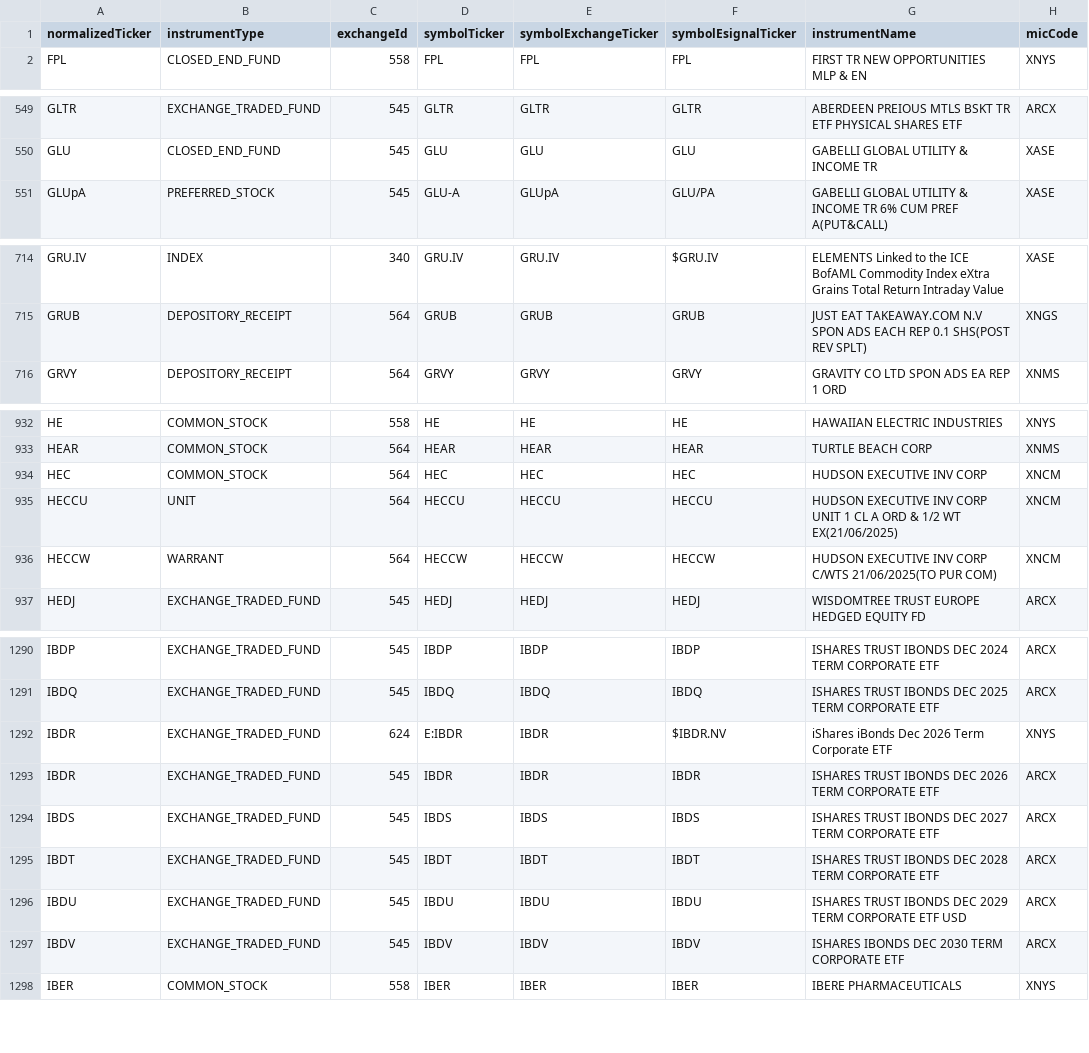
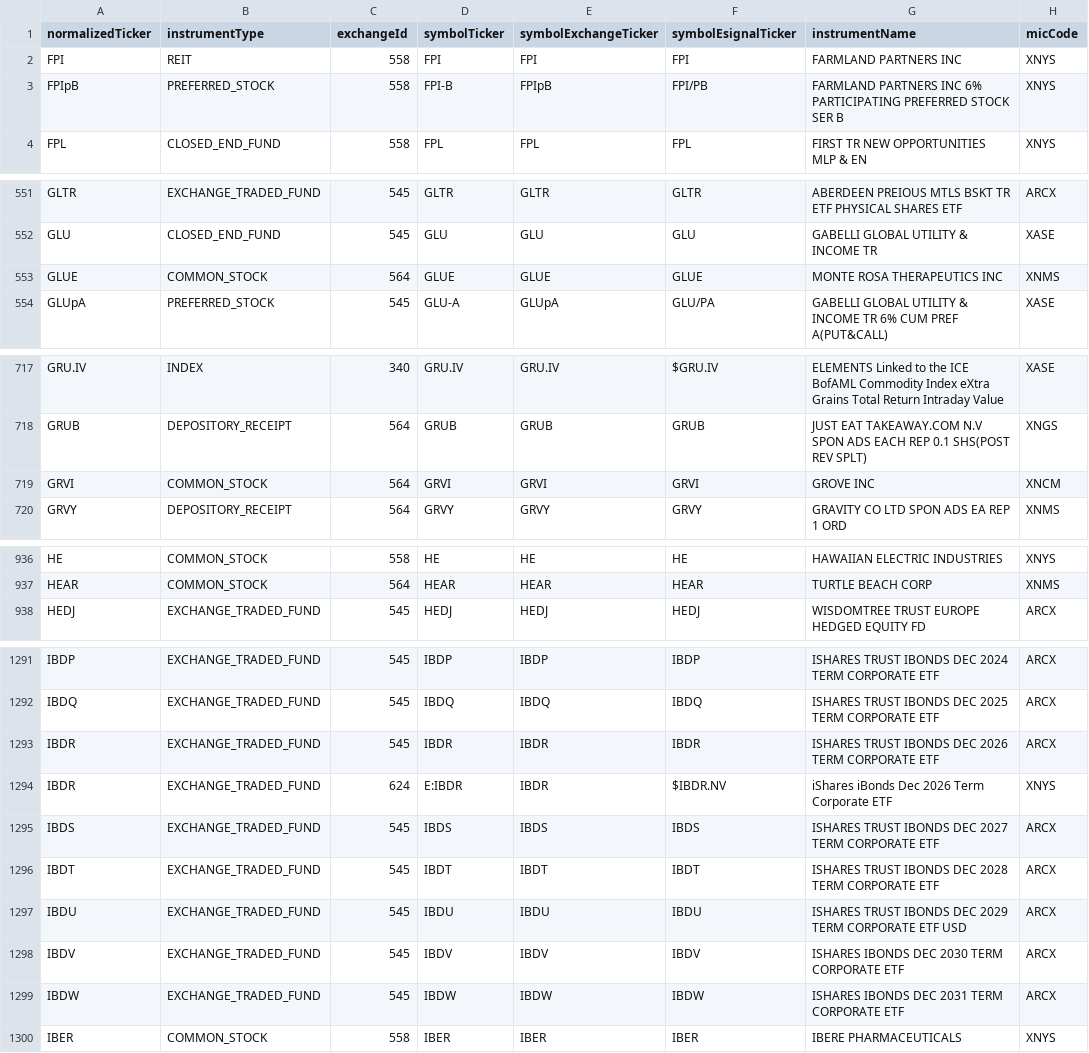
Before and after one commit to haoenhui/nyse-listed-etps, a CSV file: etps-04000.csv, drawn as a sheet; only a part is shown, gaps mark what is left out; the diff covers the shown part only.

```diff
--- a/etps-04000.csv
+++ b/etps-04000.csv
@@ -1,2 +1,4 @@
 normalizedTicker,instrumentType,exchangeId,symbolTicker,symbolExchangeTicker,symbolEsignalTicker,instrumentName,micCode
+FPI,REIT,558,FPI,FPI,FPI,FARMLAND PARTNERS INC,XNYS
+FPIpB,PREFERRED_STOCK,558,FPI-B,FPIpB,FPI/PB,FARMLAND PARTNERS INC 6% PARTICIPATING PREFERRED STOCK SER B,XNYS
 FPL,CLOSED_END_FUND,558,FPL,FPL,FPL,FIRST TR NEW OPPORTUNITIES MLP & EN,XNYS
@@ -550,2 +552,3 @@ GLTR,EXCHANGE_TRADED_FUND,545,GLTR,GLTR,GLTR,ABERDEEN PREIOUS MTLS BSKT TR ETF P
 GLU,CLOSED_END_FUND,545,GLU,GLU,GLU,GABELLI GLOBAL UTILITY & INCOME TR,XASE
+GLUE,COMMON_STOCK,564,GLUE,GLUE,GLUE,MONTE ROSA THERAPEUTICS INC,XNMS
 GLUpA,PREFERRED_STOCK,545,GLU-A,GLUpA,GLU/PA,GABELLI GLOBAL UTILITY & INCOME TR 6% CUM PREF A(PUT&CALL),XASE
@@ -715,2 +718,3 @@ GRU.IV,INDEX,340,GRU.IV,GRU.IV,$GRU.IV,ELEMENTS Linked to the ICE BofAML Commodi
 GRUB,DEPOSITORY_RECEIPT,564,GRUB,GRUB,GRUB,JUST EAT TAKEAWAY.COM N.V SPON ADS EACH REP 0.1 SHS(POST REV SPLT),XNGS
+GRVI,COMMON_STOCK,564,GRVI,GRVI,GRVI,GROVE INC,XNCM
 GRVY,DEPOSITORY_RECEIPT,564,GRVY,GRVY,GRVY,GRAVITY CO LTD SPON ADS EA REP 1 ORD,XNMS
@@ -933,5 +937,2 @@ HE,COMMON_STOCK,558,HE,HE,HE,HAWAIIAN ELECTRIC INDUSTRIES,XNYS
 HEAR,COMMON_STOCK,564,HEAR,HEAR,HEAR,TURTLE BEACH CORP,XNMS
-HEC,COMMON_STOCK,564,HEC,HEC,HEC,HUDSON EXECUTIVE INV CORP,XNCM
-HECCU,UNIT,564,HECCU,HECCU,HECCU,HUDSON EXECUTIVE INV CORP UNIT 1 CL A ORD & 1/2 WT EX(21/06/2025),XNCM
-HECCW,WARRANT,564,HECCW,HECCW,HECCW,HUDSON EXECUTIVE INV CORP C/WTS 21/06/2025(TO PUR COM),XNCM
 HEDJ,EXCHANGE_TRADED_FUND,545,HEDJ,HEDJ,HEDJ,WISDOMTREE TRUST EUROPE HEDGED EQUITY FD,ARCX
@@ -1291,4 +1292,4 @@ IBDP,EXCHANGE_TRADED_FUND,545,IBDP,IBDP,IBDP,ISHARES TRUST IBONDS DEC 2024 TERM
 IBDQ,EXCHANGE_TRADED_FUND,545,IBDQ,IBDQ,IBDQ,ISHARES TRUST IBONDS DEC 2025 TERM CORPORATE ETF,ARCX
-IBDR,EXCHANGE_TRADED_FUND,624,E:IBDR,IBDR,$IBDR.NV,iShares iBonds Dec 2026 Term Corporate ETF,XNYS
 IBDR,EXCHANGE_TRADED_FUND,545,IBDR,IBDR,IBDR,ISHARES TRUST IBONDS DEC 2026 TERM CORPORATE ETF,ARCX
+IBDR,EXCHANGE_TRADED_FUND,624,E:IBDR,IBDR,$IBDR.NV,iShares iBonds Dec 2026 Term Corporate ETF,XNYS
 IBDS,EXCHANGE_TRADED_FUND,545,IBDS,IBDS,IBDS,ISHARES TRUST IBONDS DEC 2027 TERM CORPORATE ETF,ARCX
@@ -1297,2 +1298,3 @@ IBDU,EXCHANGE_TRADED_FUND,545,IBDU,IBDU,IBDU,ISHARES TRUST IBONDS DEC 2029 TERM
 IBDV,EXCHANGE_TRADED_FUND,545,IBDV,IBDV,IBDV,ISHARES IBONDS DEC 2030 TERM CORPORATE ETF,ARCX
+IBDW,EXCHANGE_TRADED_FUND,545,IBDW,IBDW,IBDW,ISHARES IBONDS DEC 2031 TERM CORPORATE ETF,ARCX
 IBER,COMMON_STOCK,558,IBER,IBER,IBER,IBERE PHARMACEUTICALS,XNYS
```
Also changed, not shown: 1 added row, 1 moved row and 1 edited cell elsewhere in this file, etps-00000.csv, etps-02000.csv, 3 other files.
